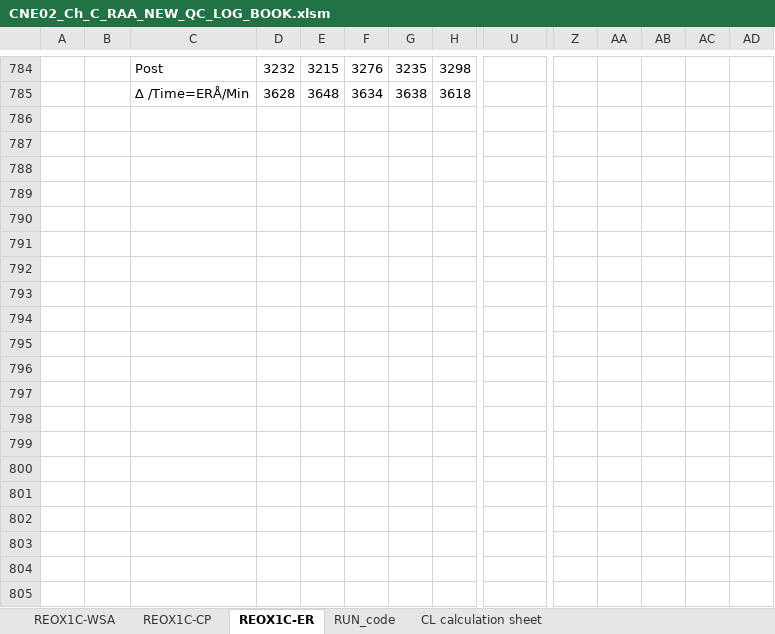
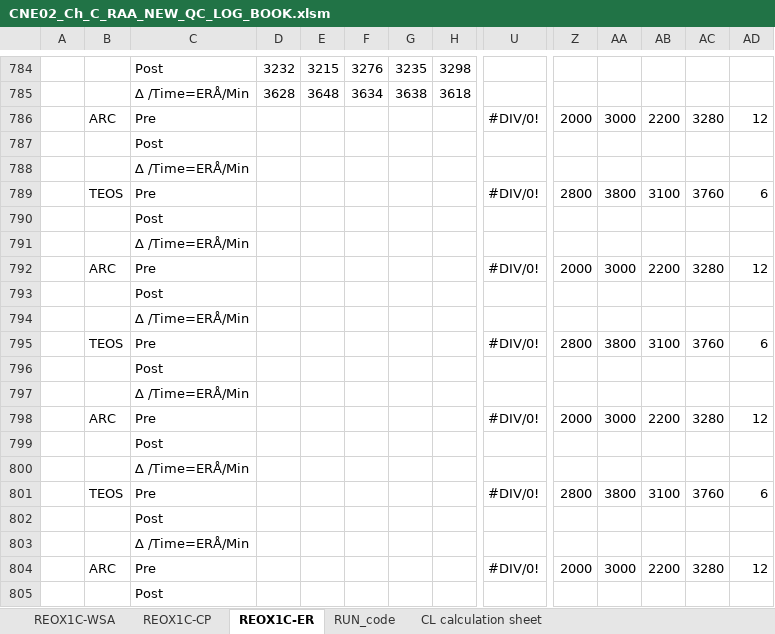
Before and after one commit to abhi3700/AutoPlot, an Excel workbook: macro_enabled_logbooks/CNE02_Ch_C_RAA_NEW_QC_LOG_BOOK/CNE02_Ch_C_RAA_NEW_QC_LOG_BOOK.xlsm, sheet REOX1C-ER, drawn as a sheet; only a part is shown, gaps mark what is left out; values as stored, in another font and other column widths than the file's, no cell formats; conditional formats not drawn; rows hold the shown columns only; the diff covers the shown part only; the diff names each change by its address in the sheet, - before the commit and + after, or states it on an @@ line.

Commit message:
Modify REOX1_ChC
- date_formatter() function added
- plotly charts created
- `run.py` added
- Excel modified- date noise removed

```diff
--- a/macro_enabled_logbooks/CNE02_Ch_C_RAA_NEW_QC_LOG_BOOK/CNE02_Ch_C_RAA_NEW_QC_LOG_BOOK.xlsm (sheet REOX1C-ER)
+++ b/macro_enabled_logbooks/CNE02_Ch_C_RAA_NEW_QC_LOG_BOOK/CNE02_Ch_C_RAA_NEW_QC_LOG_BOOK.xlsm (sheet REOX1C-ER)
+row 786:  | ARC | Pre |  |  |  |  |  | #DIV/0! | 2000 | 3000 | 2200 | 3280 | 12
+row 787:  |  | Post
+row 788:  |  | ∆ /Time=ERÅ/Min
+row 789:  | TEOS | Pre |  |  |  |  |  | #DIV/0! | 2800 | 3800 | 3100 | 3760 | 6
+row 790:  |  | Post
+row 791:  |  | ∆ /Time=ERÅ/Min
+row 792:  | ARC | Pre |  |  |  |  |  | #DIV/0! | 2000 | 3000 | 2200 | 3280 | 12
+row 793:  |  | Post
+row 794:  |  | ∆ /Time=ERÅ/Min
+row 795:  | TEOS | Pre |  |  |  |  |  | #DIV/0! | 2800 | 3800 | 3100 | 3760 | 6
+row 796:  |  | Post
+row 797:  |  | ∆ /Time=ERÅ/Min
+row 798:  | ARC | Pre |  |  |  |  |  | #DIV/0! | 2000 | 3000 | 2200 | 3280 | 12
+row 799:  |  | Post
+row 800:  |  | ∆ /Time=ERÅ/Min
+row 801:  | TEOS | Pre |  |  |  |  |  | #DIV/0! | 2800 | 3800 | 3100 | 3760 | 6
+row 802:  |  | Post
+row 803:  |  | ∆ /Time=ERÅ/Min
+row 804:  | ARC | Pre |  |  |  |  |  | #DIV/0! | 2000 | 3000 | 2200 | 3280 | 12
+row 805:  |  | Post
```
Also changed, not shown: 34 added rows elsewhere in this sheet, sheet REOX1C-CP, cell formats, 7 other files.
